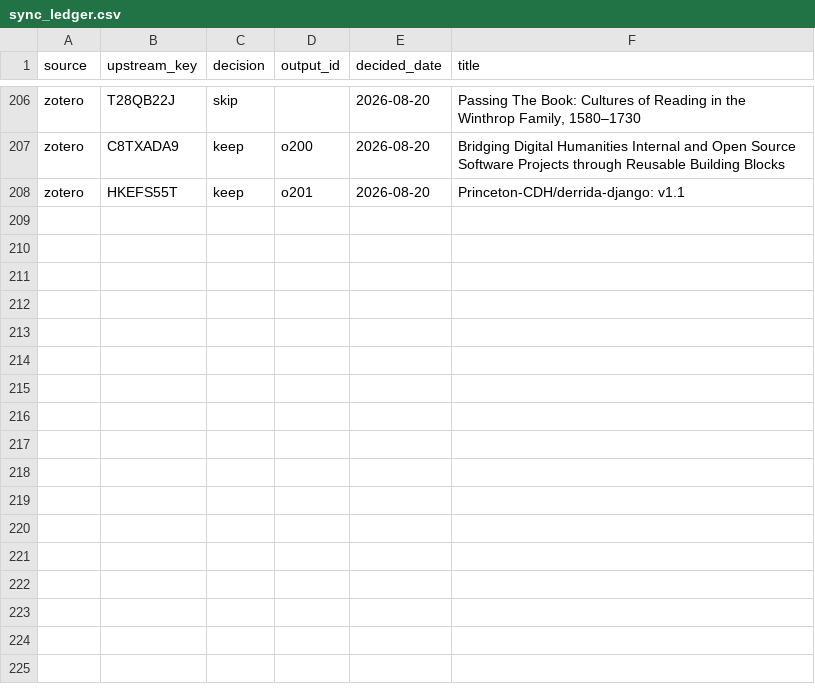
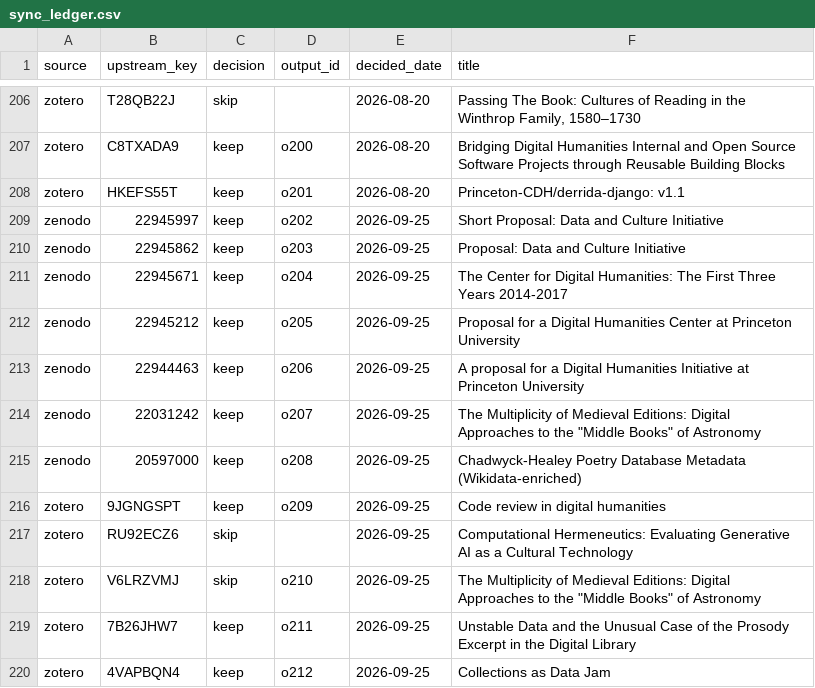
Before and after one commit to Princeton-CDH/research-outputs, a CSV file: data/sync_ledger.csv, drawn as a sheet; only a part is shown, gaps mark what is left out; the diff names each change by its address in the sheet, - before the commit and + after, or states it on an @@ line.

```diff
--- a/data/sync_ledger.csv
+++ b/data/sync_ledger.csv
+row 209: zenodo | 22945997 | keep | o202 | 2026-09-25 | Short Proposal: Data and Culture Initiative
+row 210: zenodo | 22945862 | keep | o203 | 2026-09-25 | Proposal: Data and Culture Initiative
+row 211: zenodo | 22945671 | keep | o204 | 2026-09-25 | The Center for Digital Humanities: The First Three Years 2014-2017
+row 212: zenodo | 22945212 | keep | o205 | 2026-09-25 | Proposal for a Digital Humanities Center at Princeton University
+row 213: zenodo | 22944463 | keep | o206 | 2026-09-25 | A proposal for a Digital Humanities Initiative at Princeton University
+row 214: zenodo | 22031242 | keep | o207 | 2026-09-25 | The Multiplicity of Medieval Editions: Digital Approaches to the "Middle Books" of Astronomy
+row 215: zenodo | 20597000 | keep | o208 | 2026-09-25 | Chadwyck-Healey Poetry Database Metadata (Wikidata-enriched)
+row 216: zotero | 9JGNGSPT | keep | o209 | 2026-09-25 | Code review in digital humanities
+row 217: zotero | RU92ECZ6 | skip |  | 2026-09-25 | Computational Hermeneutics: Evaluating Generative AI as a Cultural Technology
+row 218: zotero | V6LRZVMJ | skip | o210 | 2026-09-25 | The Multiplicity of Medieval Editions: Digital Approaches to the "Middle Books" of Astronomy
+row 219: zotero | 7B26JHW7 | keep | o211 | 2026-09-25 | Unstable Data and the Unusual Case of the Prosody Excerpt in the Digital Library
+row 220: zotero | 4VAPBQN4 | keep | o212 | 2026-09-25 | Collections as Data Jam
```
Also changed, not shown: data/outputs.csv, rollups/yearly-metrics.csv, 2 other files.
